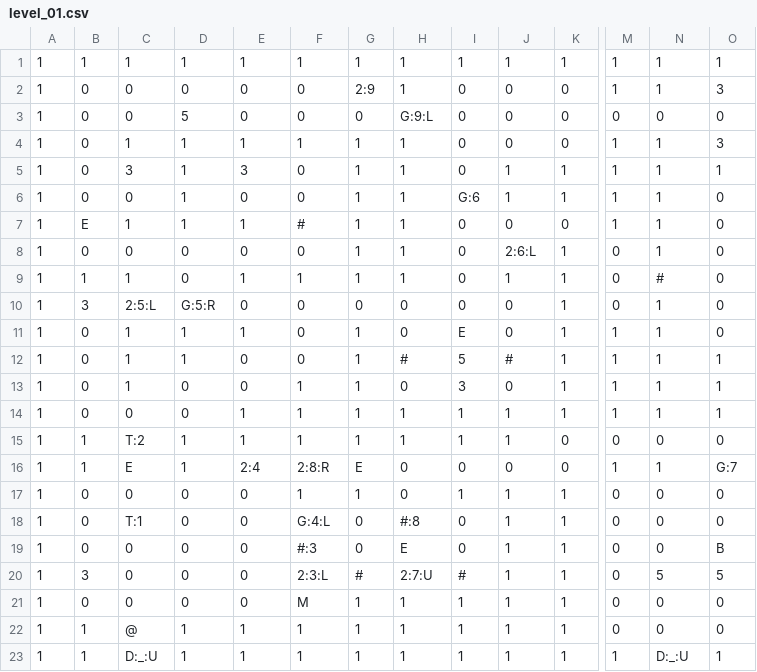
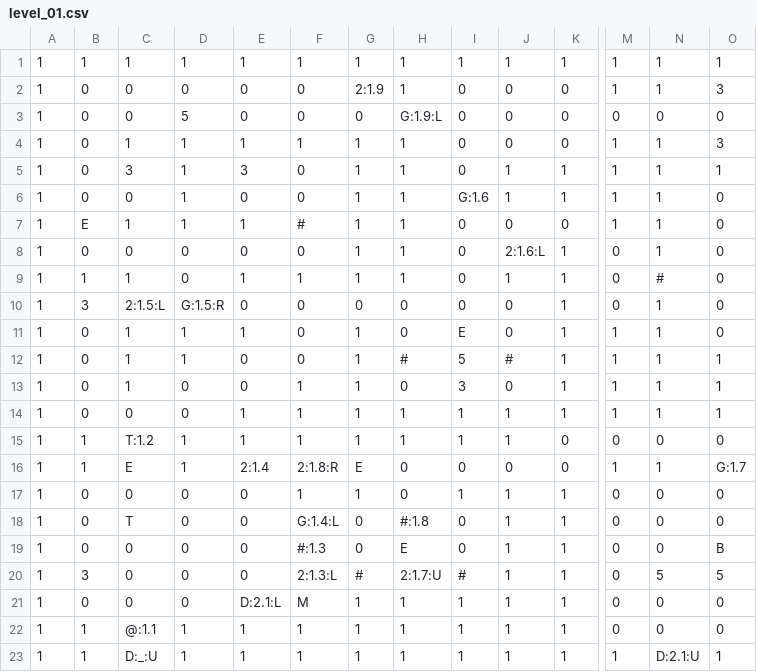
Before and after one commit to jah2488/dungeoncrawljam2026, a CSV file: levels/level_01.csv, drawn as a sheet; only a part is shown, gaps mark what is left out; the diff names each change by its address in the sheet, - before the commit and + after, or states it on an @@ line.

Commit message:
Transition to next level

```diff
--- a/levels/level_01.csv
+++ b/levels/level_01.csv
-G2: 2:9
+G2: 2:1.9
-H3: G:9:L
+H3: G:1.9:L
-I6: G:6
+I6: G:1.6
-J8: 2:6:L
+J8: 2:1.6:L
-C10: 2:5:L
+C10: 2:1.5:L
-D10: G:5:R
+D10: G:1.5:R
-C15: T:2
+C15: T:1.2
-E16: 2:4
+E16: 2:1.4
-F16: 2:8:R
+F16: 2:1.8:R
-O16: G:7
+O16: G:1.7
-C18: T:1
+C18: T
-F18: G:4:L
+F18: G:1.4:L
-H18: #:8
+H18: #:1.8
-F19: #:3
+F19: #:1.3
-F20: 2:3:L
+F20: 2:1.3:L
-H20: 2:7:U
+H20: 2:1.7:U
-E21: 0
+E21: D:2.1:L
-C22: @
+C22: @:1.1
-N23: D:_:U
+N23: D:2.1:U
```
Also changed, not shown: 23 other files.
